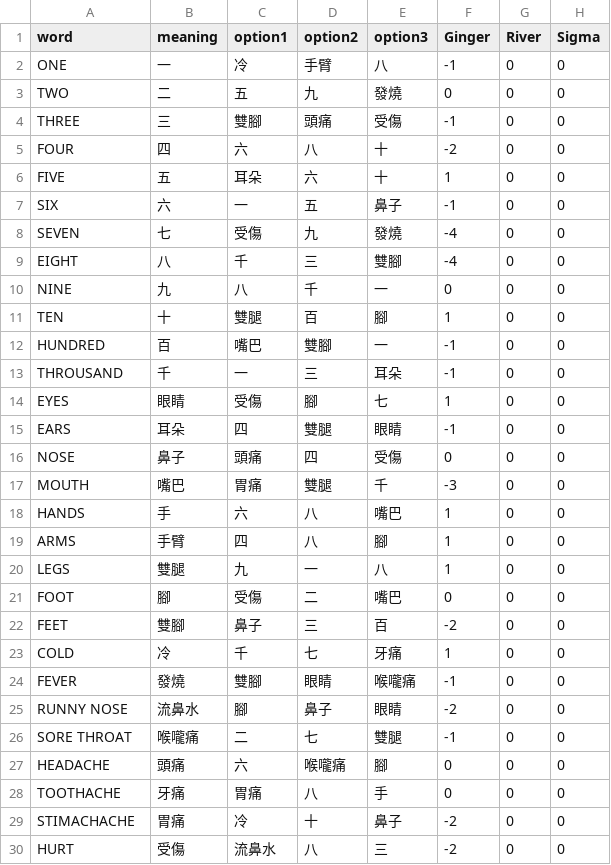
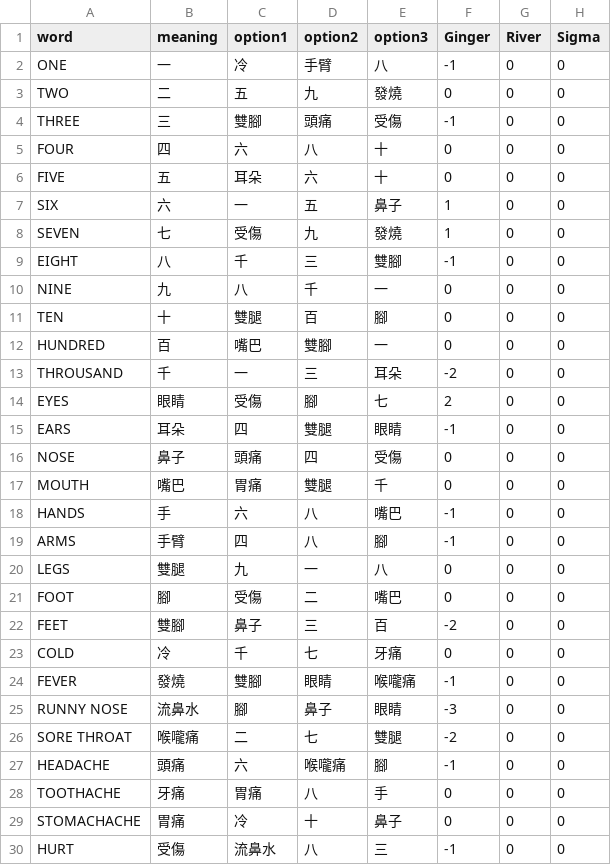
Before and after one commit to ginger999999/Vocabris, a CSV file: illness.csv, drawn as a sheet.

```diff
--- a/illness.csv
+++ b/illness.csv
@@ -4,27 +4,27 @@ TWO,二,五,九,發燒,0,0,0
 THREE,三,雙腳,頭痛,受傷,-1,0,0
-FOUR,四,六,八,十,-2,0,0
-FIVE,五,耳朵,六,十,1,0,0
-SIX,六,一,五,鼻子,-1,0,0
-SEVEN,七,受傷,九,發燒,-4,0,0
-EIGHT,八,千,三,雙腳,-4,0,0
+FOUR,四,六,八,十,0,0,0
+FIVE,五,耳朵,六,十,0,0,0
+SIX,六,一,五,鼻子,1,0,0
+SEVEN,七,受傷,九,發燒,1,0,0
+EIGHT,八,千,三,雙腳,-1,0,0
 NINE,九,八,千,一,0,0,0
-TEN,十,雙腿,百,腳,1,0,0
-HUNDRED,百,嘴巴,雙腳,一,-1,0,0
-THROUSAND,千,一,三,耳朵,-1,0,0
-EYES,眼睛,受傷,腳,七,1,0,0
+TEN,十,雙腿,百,腳,0,0,0
+HUNDRED,百,嘴巴,雙腳,一,0,0,0
+THROUSAND,千,一,三,耳朵,-2,0,0
+EYES,眼睛,受傷,腳,七,2,0,0
 EARS,耳朵,四,雙腿,眼睛,-1,0,0
 NOSE,鼻子,頭痛,四,受傷,0,0,0
-MOUTH,嘴巴,胃痛,雙腿,千,-3,0,0
-HANDS,手,六,八,嘴巴,1,0,0
-ARMS,手臂,四,八,腳,1,0,0
-LEGS,雙腿,九,一,八,1,0,0
+MOUTH,嘴巴,胃痛,雙腿,千,0,0,0
+HANDS,手,六,八,嘴巴,-1,0,0
+ARMS,手臂,四,八,腳,-1,0,0
+LEGS,雙腿,九,一,八,0,0,0
 FOOT,腳,受傷,二,嘴巴,0,0,0
 FEET,雙腳,鼻子,三,百,-2,0,0
-COLD,冷,千,七,牙痛,1,0,0
+COLD,冷,千,七,牙痛,0,0,0
 FEVER,發燒,雙腳,眼睛,喉嚨痛,-1,0,0
-RUNNY NOSE,流鼻水,腳,鼻子,眼睛,-2,0,0
-SORE THROAT,喉嚨痛,二,七,雙腿,-1,0,0
-HEADACHE,頭痛,六,喉嚨痛,腳,0,0,0
+RUNNY NOSE,流鼻水,腳,鼻子,眼睛,-3,0,0
+SORE THROAT,喉嚨痛,二,七,雙腿,-2,0,0
+HEADACHE,頭痛,六,喉嚨痛,腳,-1,0,0
 TOOTHACHE,牙痛,胃痛,八,手,0,0,0
-STIMACHACHE,胃痛,冷,十,鼻子,-2,0,0
-HURT,受傷,流鼻水,八,三,-2,0,0
+STOMACHACHE,胃痛,冷,十,鼻子,0,0,0
+HURT,受傷,流鼻水,八,三,-1,0,0
```
Also changed, not shown: EATING.csv, elementary_words.csv, 6 other files.
